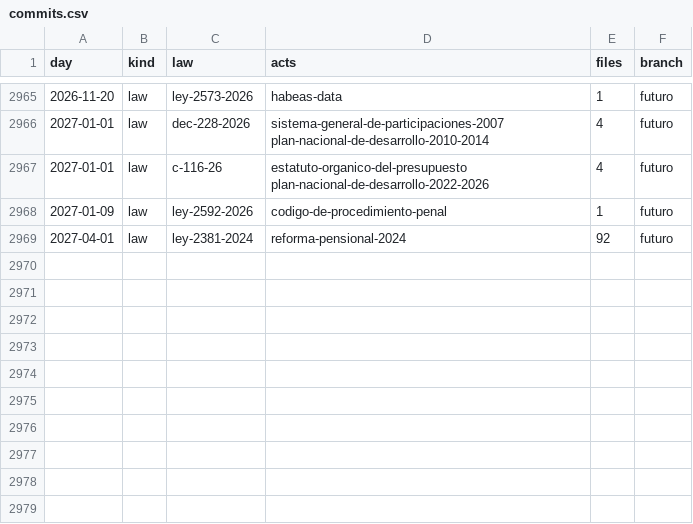
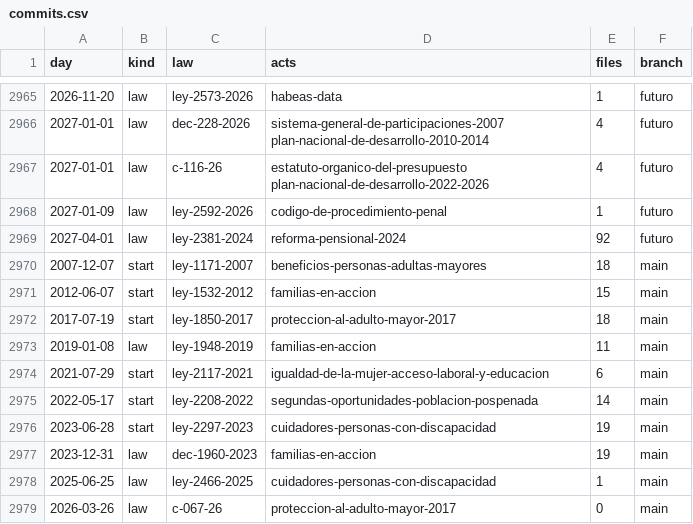
Before and after one commit to lexifina/colombia-law, a CSV file: data/commits.csv, drawn as a sheet; only a part is shown, gaps mark what is left out; the diff names each change by its address in the sheet, - before the commit and + after, or states it on an @@ line.

Commit message:
Documentation, tables, tools and REPRODUCE.md
Appended 10 commits to d464fcdb067a; corpus sha256 446d542b8a2bdd4adcaae2bc7377e4dc3318908ec6ad37ce02c8003f0f94878e, data retrieved 2026-11-01.

```diff
--- a/data/commits.csv
+++ b/data/commits.csv
+row 2970: 2007-12-07 | start | ley-1171-2007 | beneficios-personas-adultas-mayores | 18 | main
+row 2971: 2012-06-07 | start | ley-1532-2012 | familias-en-accion | 15 | main
+row 2972: 2017-07-19 | start | ley-1850-2017 | proteccion-al-adulto-mayor-2017 | 18 | main
+row 2973: 2019-01-08 | law | ley-1948-2019 | familias-en-accion | 11 | main
+row 2974: 2021-07-29 | start | ley-2117-2021 | igualdad-de-la-mujer-acceso-laboral-y-educacion | 6 | main
+row 2975: 2022-05-17 | start | ley-2208-2022 | segundas-oportunidades-poblacion-pospenada | 14 | main
+row 2976: 2023-06-28 | start | ley-2297-2023 | cuidadores-personas-con-discapacidad | 19 | main
+row 2977: 2023-12-31 | law | dec-1960-2023 | familias-en-accion | 19 | main
+row 2978: 2025-06-25 | law | ley-2466-2025 | cuidadores-personas-con-discapacidad | 1 | main
+row 2979: 2026-03-26 | law | c-067-26 | proteccion-al-adulto-mayor-2017 | 0 | main
```
Also changed, not shown: data/laws.csv, 20 other files.
